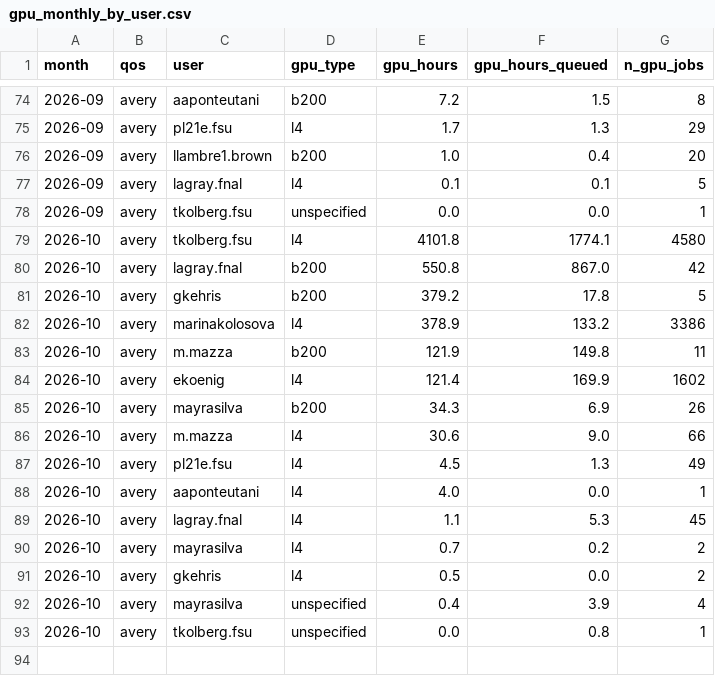
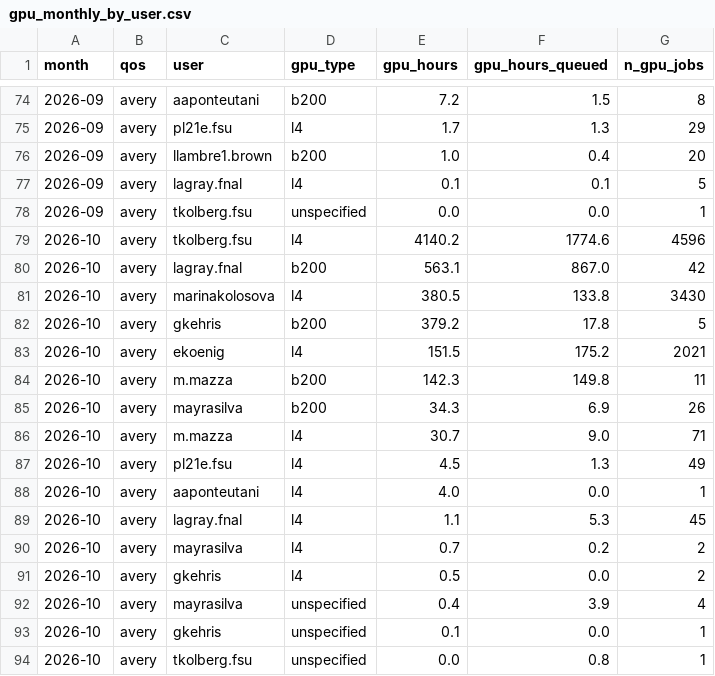
Before and after one commit to sgnoohc/hpg_librarian, a CSV file: gpu_usage/gpu_monthly_by_user.csv, drawn as a sheet; only a part is shown, gaps mark what is left out.

Commit message:
Update dashboard data 2026-10-16 14:03

```diff
--- a/gpu_usage/gpu_monthly_by_user.csv
+++ b/gpu_usage/gpu_monthly_by_user.csv
@@ -78,10 +78,10 @@ month,qos,user,gpu_type,gpu_hours,gpu_hours_queued,n_gpu_jobs
 2026-09,avery,tkolberg.fsu,unspecified,0.0,0.0,1
-2026-10,avery,tkolberg.fsu,l4,4101.8,1774.1,4580
-2026-10,avery,lagray.fnal,b200,550.8,867.0,42
+2026-10,avery,tkolberg.fsu,l4,4140.2,1774.6,4596
+2026-10,avery,lagray.fnal,b200,563.1,867.0,42
+2026-10,avery,marinakolosova,l4,380.5,133.8,3430
 2026-10,avery,gkehris,b200,379.2,17.8,5
-2026-10,avery,marinakolosova,l4,378.9,133.2,3386
-2026-10,avery,m.mazza,b200,121.9,149.8,11
-2026-10,avery,ekoenig,l4,121.4,169.9,1602
+2026-10,avery,ekoenig,l4,151.5,175.2,2021
+2026-10,avery,m.mazza,b200,142.3,149.8,11
 2026-10,avery,mayrasilva,b200,34.3,6.9,26
-2026-10,avery,m.mazza,l4,30.6,9.0,66
+2026-10,avery,m.mazza,l4,30.7,9.0,71
 2026-10,avery,pl21e.fsu,l4,4.5,1.3,49
@@ -92,2 +92,3 @@ month,qos,user,gpu_type,gpu_hours,gpu_hours_queued,n_gpu_jobs
 2026-10,avery,mayrasilva,unspecified,0.4,3.9,4
+2026-10,avery,gkehris,unspecified,0.1,0.0,1
 2026-10,avery,tkolberg.fsu,unspecified,0.0,0.8,1
```
Also changed, not shown: gpu_usage/gpu_monthly.csv, 4 other files.
